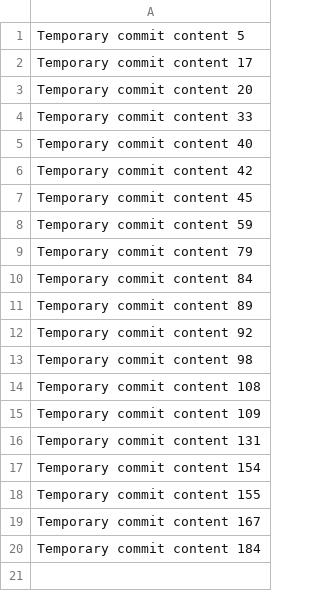
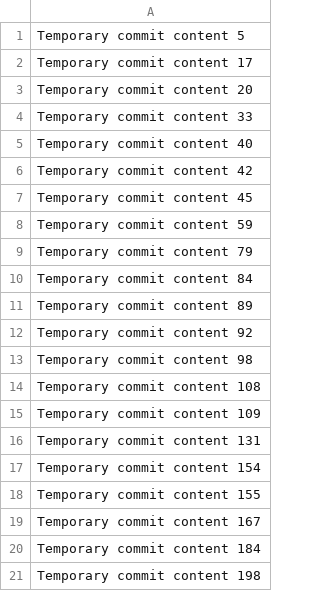
Before and after one commit to cflat11/redesigned-spoon, a CSV file: data.csv, drawn as a sheet.

```diff
--- a/data.csv
+++ b/data.csv
@@ -20 +20,2 @@ Temporary commit content 167
 Temporary commit content 184
+Temporary commit content 198
```
